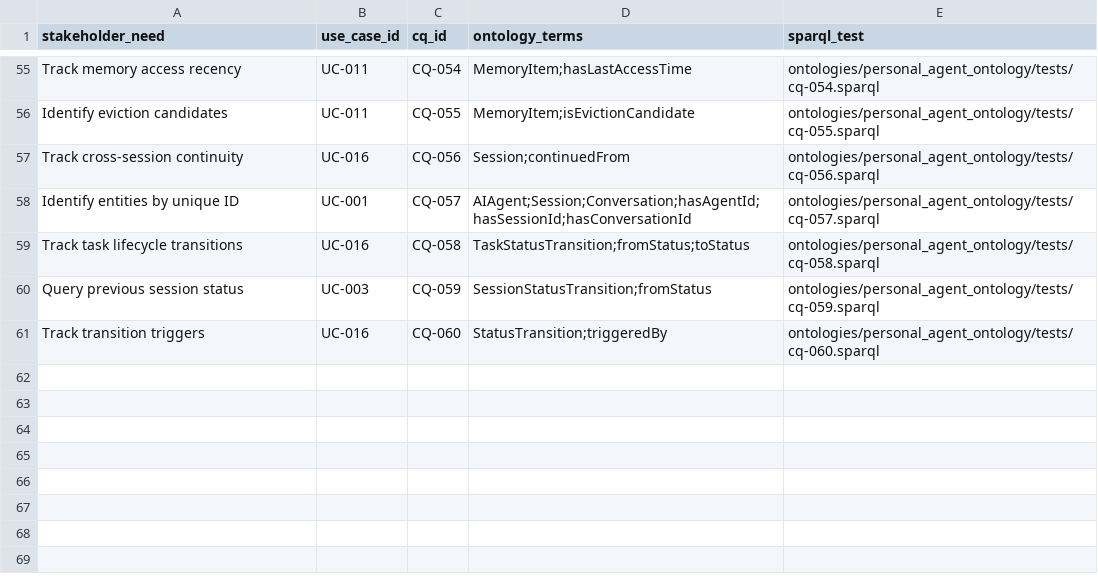
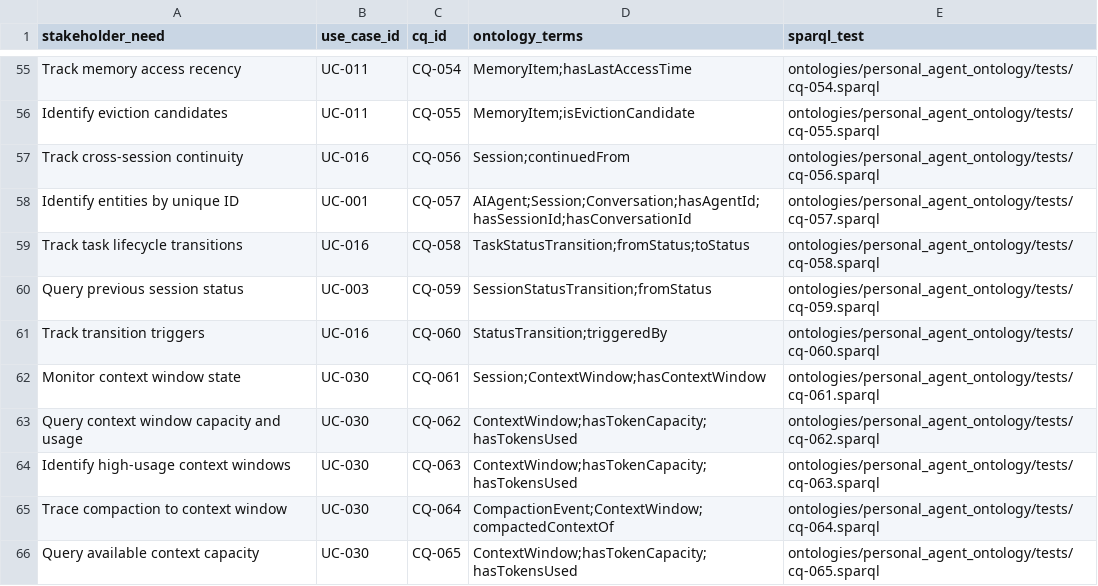
Before and after one commit to mepuka/ontology-skill, a CSV file: ontologies/personal_agent_ontology/docs/traceability-matrix.csv, drawn as a sheet; only a part is shown, gaps mark what is left out.

```diff
--- a/ontologies/personal_agent_ontology/docs/traceability-matrix.csv
+++ b/ontologies/personal_agent_ontology/docs/traceability-matrix.csv
@@ -61 +61,6 @@ stakeholder_need,use_case_id,cq_id,ontology_terms,sparql_test
 "Track transition triggers",UC-016,CQ-060,"StatusTransition;triggeredBy",ontologies/personal_agent_ontology/tests/cq-060.sparql
+"Monitor context window state",UC-030,CQ-061,"Session;ContextWindow;hasContextWindow",ontologies/personal_agent_ontology/tests/cq-061.sparql
+"Query context window capacity and usage",UC-030,CQ-062,"ContextWindow;hasTokenCapacity;hasTokensUsed",ontologies/personal_agent_ontology/tests/cq-062.sparql
+"Identify high-usage context windows",UC-030,CQ-063,"ContextWindow;hasTokenCapacity;hasTokensUsed",ontologies/personal_agent_ontology/tests/cq-063.sparql
+"Trace compaction to context window",UC-030,CQ-064,"CompactionEvent;ContextWindow;compactedContextOf",ontologies/personal_agent_ontology/tests/cq-064.sparql
+"Query available context capacity",UC-030,CQ-065,"ContextWindow;hasTokenCapacity;hasTokensUsed",ontologies/personal_agent_ontology/tests/cq-065.sparql
```
Also changed, not shown: ontologies/personal_agent_ontology/docs/glossary.csv, 19 other files.
